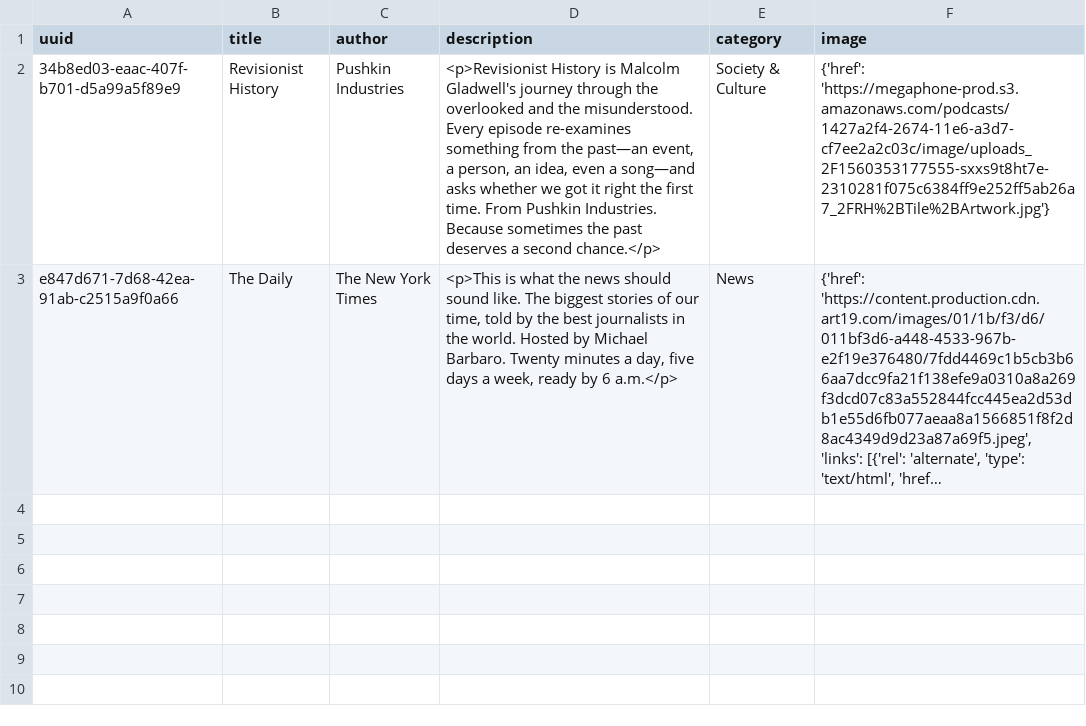
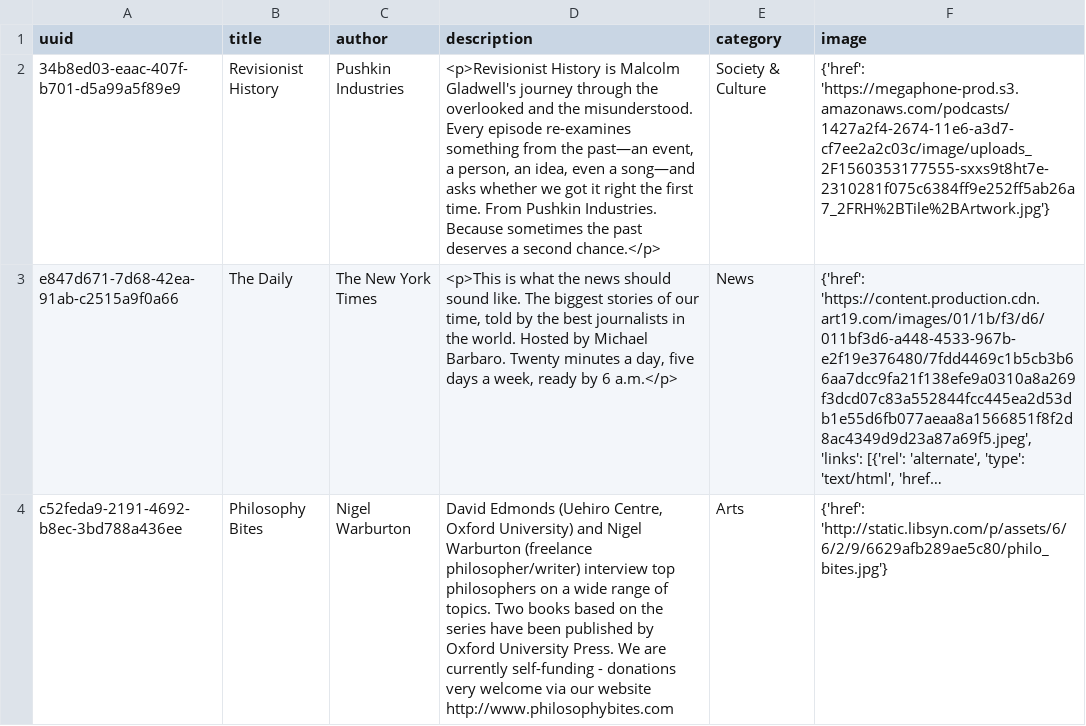
Before and after one commit to yc-hacks/ava-brain, a CSV file: data/podcasts/merged_podcasts.csv, drawn as a sheet; long unchanged cells end in …; the diff names each change by its address in the sheet, - before the commit and + after, or states it on an @@ line.

Commit message:
New podcasts

```diff
--- a/data/podcasts/merged_podcasts.csv
+++ b/data/podcasts/merged_podcasts.csv
+row 4: c52feda9-2191-4692-b8ec-3bd788a436ee | Philosophy Bites | Nigel Warburton | David Edmonds (Uehiro Centre, Oxford University) and Nigel Warburton (freelance philosopher/writer) interview top philosophers on a wide range of topics. Two books based on the series have been published by Oxford University Press. We are currently self-funding - donations very welcome via our website http://www.philosophybites.com | Arts | {'href': 'http://static.libsyn.com/p/assets/6/6/2/9/6629afb289ae5c80/philo_bites.jpg'}
```
Also changed, not shown: 1 other file.
